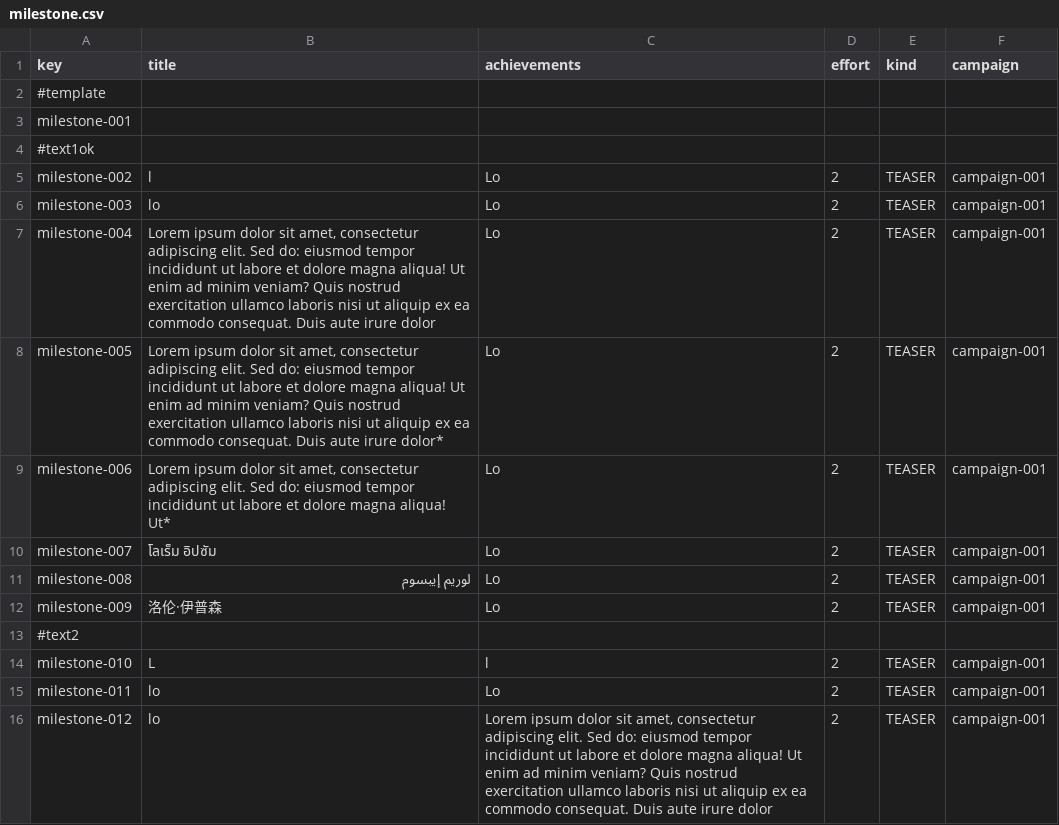
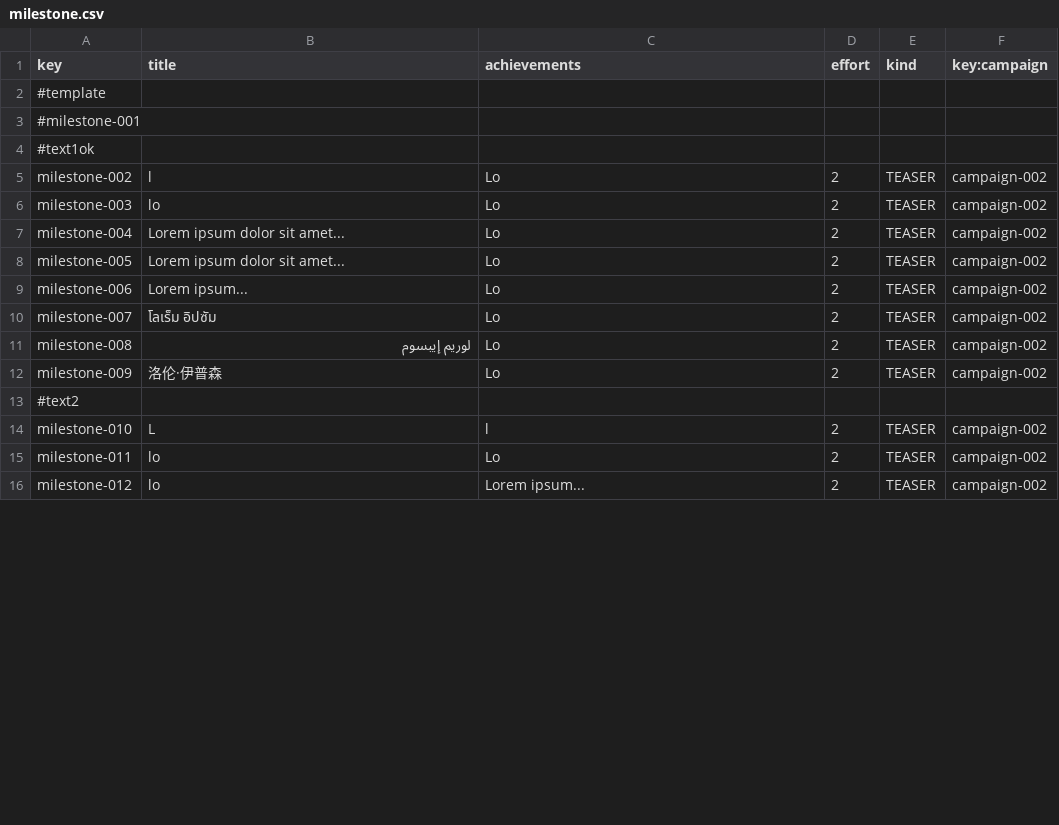
Before and after one commit to AlejandroParody/Acme-Starters-G042, a CSV file: src/main/resources/WEB-INF/data/sample/batch-01/milestone.csv, drawn as a sheet; only a part is shown; the diff covers the shown part only.

Commit message:
final small fix for errata and sample

```diff
--- a/src/main/resources/WEB-INF/data/sample/batch-01/milestone.csv
+++ b/src/main/resources/WEB-INF/data/sample/batch-01/milestone.csv
@@ -1,16 +1,16 @@
-key,title,achievements,effort,kind,campaign
+key,title,achievements,effort,kind,key:campaign
 #template
-milestone-001,"","","","",""
+#milestone-001,"","","","",""
 #text1ok
-milestone-002,l,Lo,2,TEASER,campaign-001
-milestone-003,lo,Lo,2,TEASER,campaign-001
-milestone-004,"Lorem ipsum dolor sit amet, consectetur adipiscing elit. Sed do: eiusmod tempor incididunt ut labore et dolore magna aliqua! Ut enim ad minim veniam? Quis nostrud exercitation ullamco laboris nisi ut aliquip ex ea commodo consequat. Duis aute irure dolor",Lo,2,TEASER,campaign-001
-milestone-005,"Lorem ipsum dolor sit amet, consectetur adipiscing elit. Sed do: eiusmod tempor incididunt ut labore et dolore magna aliqua! Ut enim ad minim veniam? Quis nostrud exercitation ullamco laboris nisi ut aliquip ex ea commodo consequat. Duis aute irure dolor*",Lo,2,TEASER,campaign-001
-milestone-006,"Lorem ipsum dolor sit amet, consectetur adipiscing elit. Sed do: eiusmod tempor incididunt ut labore et dolore magna aliqua! Ut*",Lo,2,TEASER,campaign-001
-milestone-007,โลเร็ม อิปซัม,Lo,2,TEASER,campaign-001
-milestone-008,لوريم إيبسوم,Lo,2,TEASER,campaign-001
-milestone-009,洛伦·伊普森,Lo,2,TEASER,campaign-001
+milestone-002,l,Lo,2,TEASER,campaign-002
+milestone-003,lo,Lo,2,TEASER,campaign-002
+milestone-004,"Lorem ipsum dolor sit amet...","Lo",2,TEASER,campaign-002
+milestone-005,"Lorem ipsum dolor sit amet...","Lo",2,TEASER,campaign-002
+milestone-006,"Lorem ipsum...","Lo",2,TEASER,campaign-002
+milestone-007,โลเร็ม อิปซัม,Lo,2,TEASER,campaign-002
+milestone-008,لوريم إيبسوم,Lo,2,TEASER,campaign-002
+milestone-009,洛伦·伊普森,Lo,2,TEASER,campaign-002
 #text2
-milestone-010,L,l,2,TEASER,campaign-001
-milestone-011,lo,Lo,2,TEASER,campaign-001
-milestone-012,lo,"Lorem ipsum dolor sit amet, consectetur adipiscing elit. Sed do: eiusmod tempor incididunt ut labore et dolore magna aliqua! Ut enim ad minim veniam? Quis nostrud exercitation ullamco laboris nisi ut aliquip ex ea commodo consequat. Duis aute irure dolor",2,TEASER,campaign-001
+milestone-010,L,l,2,TEASER,campaign-002
+milestone-011,lo,Lo,2,TEASER,campaign-002
+milestone-012,lo,"Lorem ipsum...",2,TEASER,campaign-002
```
Also changed, not shown: 13 edited cells elsewhere in this file, src/main/resources/WEB-INF/data/errata/batch-01/campaign.csv, src/main/resources/WEB-INF/data/errata/batch-01/milestone.csv, 3 other files.
